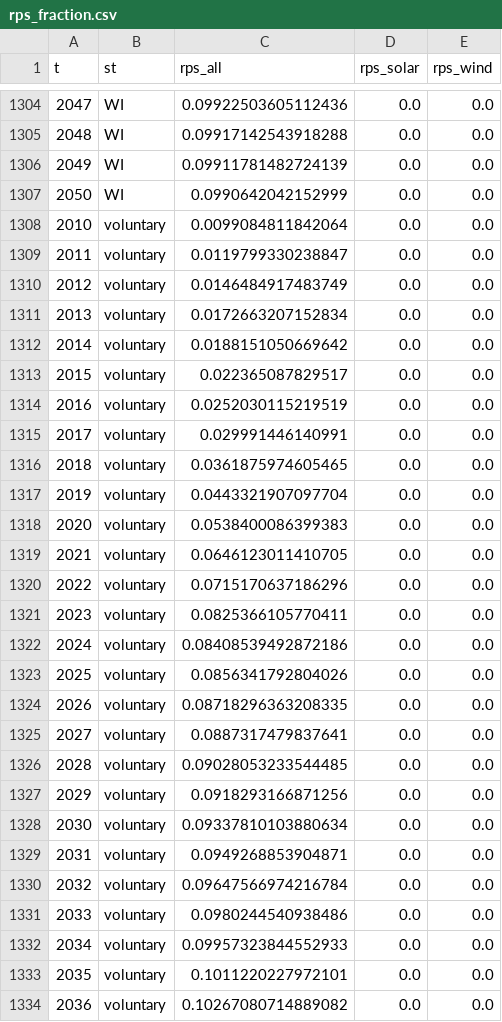
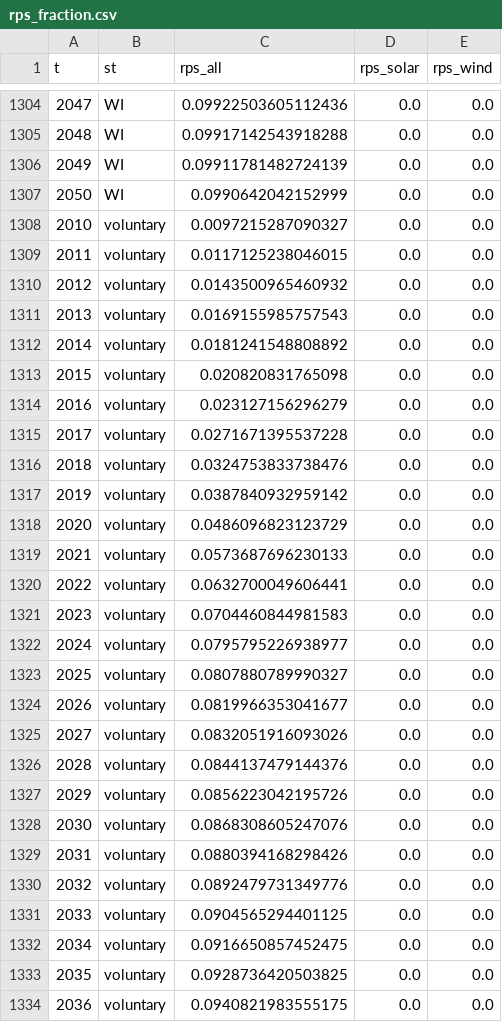
Before and after one commit to ReEDS-Model/ReEDS_Input_Processing, a CSV file: state_policies/outputs/rps_fraction.csv, drawn as a sheet; only a part is shown, gaps mark what is left out; the diff covers the shown part only.

Commit message:
update voluntary data

```diff
--- a/state_policies/outputs/rps_fraction.csv
+++ b/state_policies/outputs/rps_fraction.csv
@@ -1307,28 +1307,28 @@ t,st,rps_all,rps_solar,rps_wind
 2050,WI,0.0990642042152999,0.0,0.0
-2010,voluntary,0.0099084811842064,0.0,0.0
-2011,voluntary,0.0119799330238847,0.0,0.0
-2012,voluntary,0.0146484917483749,0.0,0.0
-2013,voluntary,0.0172663207152834,0.0,0.0
-2014,voluntary,0.0188151050669642,0.0,0.0
-2015,voluntary,0.022365087829517,0.0,0.0
-2016,voluntary,0.0252030115219519,0.0,0.0
-2017,voluntary,0.029991446140991,0.0,0.0
-2018,voluntary,0.0361875974605465,0.0,0.0
-2019,voluntary,0.0443321907097704,0.0,0.0
-2020,voluntary,0.0538400086399383,0.0,0.0
-2021,voluntary,0.0646123011410705,0.0,0.0
-2022,voluntary,0.0715170637186296,0.0,0.0
-2023,voluntary,0.0825366105770411,0.0,0.0
-2024,voluntary,0.08408539492872186,0.0,0.0
-2025,voluntary,0.0856341792804026,0.0,0.0
-2026,voluntary,0.08718296363208335,0.0,0.0
-2027,voluntary,0.0887317479837641,0.0,0.0
-2028,voluntary,0.09028053233544485,0.0,0.0
-2029,voluntary,0.0918293166871256,0.0,0.0
-2030,voluntary,0.09337810103880634,0.0,0.0
-2031,voluntary,0.0949268853904871,0.0,0.0
-2032,voluntary,0.09647566974216784,0.0,0.0
-2033,voluntary,0.0980244540938486,0.0,0.0
-2034,voluntary,0.09957323844552933,0.0,0.0
-2035,voluntary,0.1011220227972101,0.0,0.0
-2036,voluntary,0.10267080714889082,0.0,0.0
+2010,voluntary,0.0097215287090327,0.0,0.0
+2011,voluntary,0.0117125238046015,0.0,0.0
+2012,voluntary,0.0143500965460932,0.0,0.0
+2013,voluntary,0.0169155985757543,0.0,0.0
+2014,voluntary,0.0181241548808892,0.0,0.0
+2015,voluntary,0.020820831765098,0.0,0.0
+2016,voluntary,0.023127156296279,0.0,0.0
+2017,voluntary,0.0271671395537228,0.0,0.0
+2018,voluntary,0.0324753833738476,0.0,0.0
+2019,voluntary,0.0387840932959142,0.0,0.0
+2020,voluntary,0.0486096823123729,0.0,0.0
+2021,voluntary,0.0573687696230133,0.0,0.0
+2022,voluntary,0.0632700049606441,0.0,0.0
+2023,voluntary,0.0704460844981583,0.0,0.0
+2024,voluntary,0.0795795226938977,0.0,0.0
+2025,voluntary,0.0807880789990327,0.0,0.0
+2026,voluntary,0.0819966353041677,0.0,0.0
+2027,voluntary,0.0832051916093026,0.0,0.0
+2028,voluntary,0.0844137479144376,0.0,0.0
+2029,voluntary,0.0856223042195726,0.0,0.0
+2030,voluntary,0.0868308605247076,0.0,0.0
+2031,voluntary,0.0880394168298426,0.0,0.0
+2032,voluntary,0.0892479731349776,0.0,0.0
+2033,voluntary,0.0904565294401125,0.0,0.0
+2034,voluntary,0.0916650857452475,0.0,0.0
+2035,voluntary,0.0928736420503825,0.0,0.0
+2036,voluntary,0.0940821983555175,0.0,0.0
```
Also changed, not shown: 14 edited cells elsewhere in this file, state_policies/outputs/intermediate outputs/rps_fraction_intermediate.csv, 3 other files.
